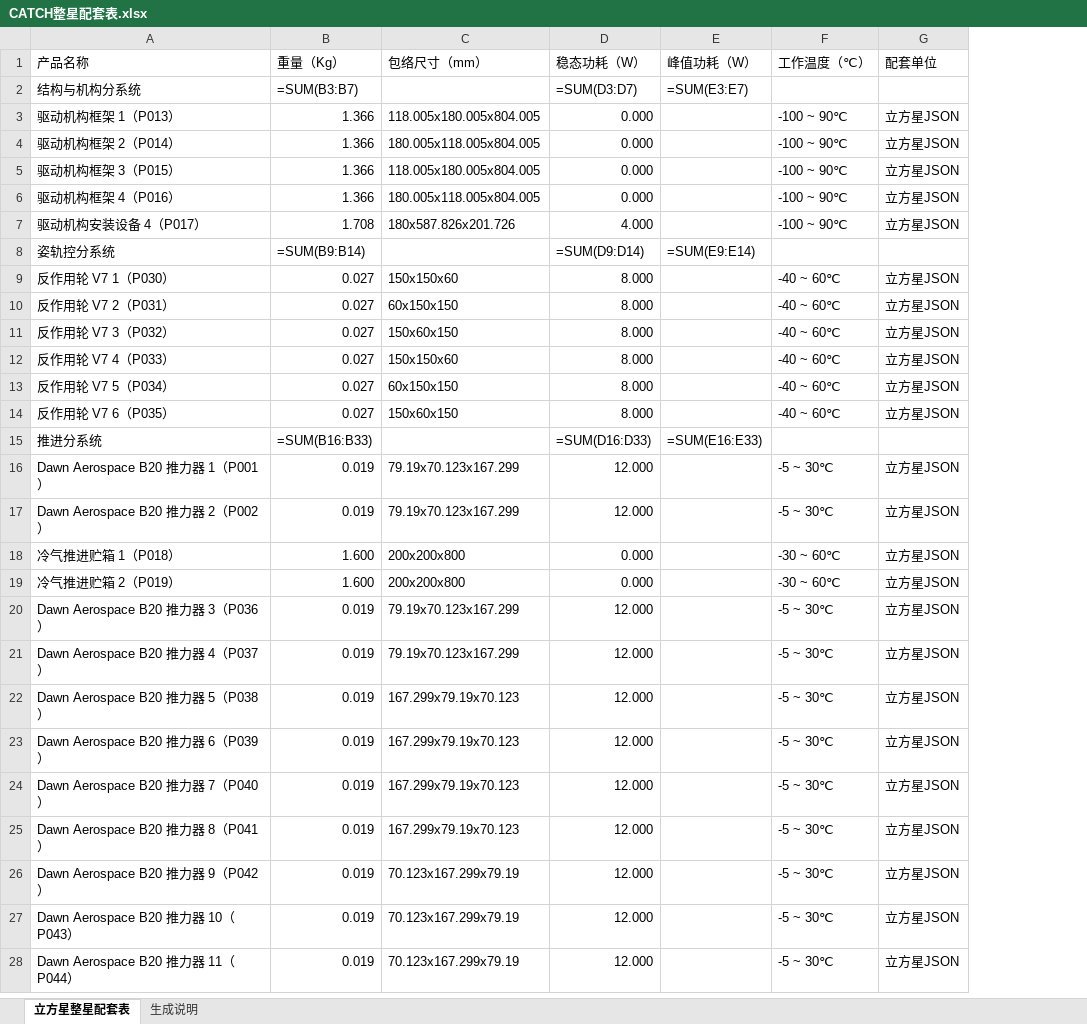
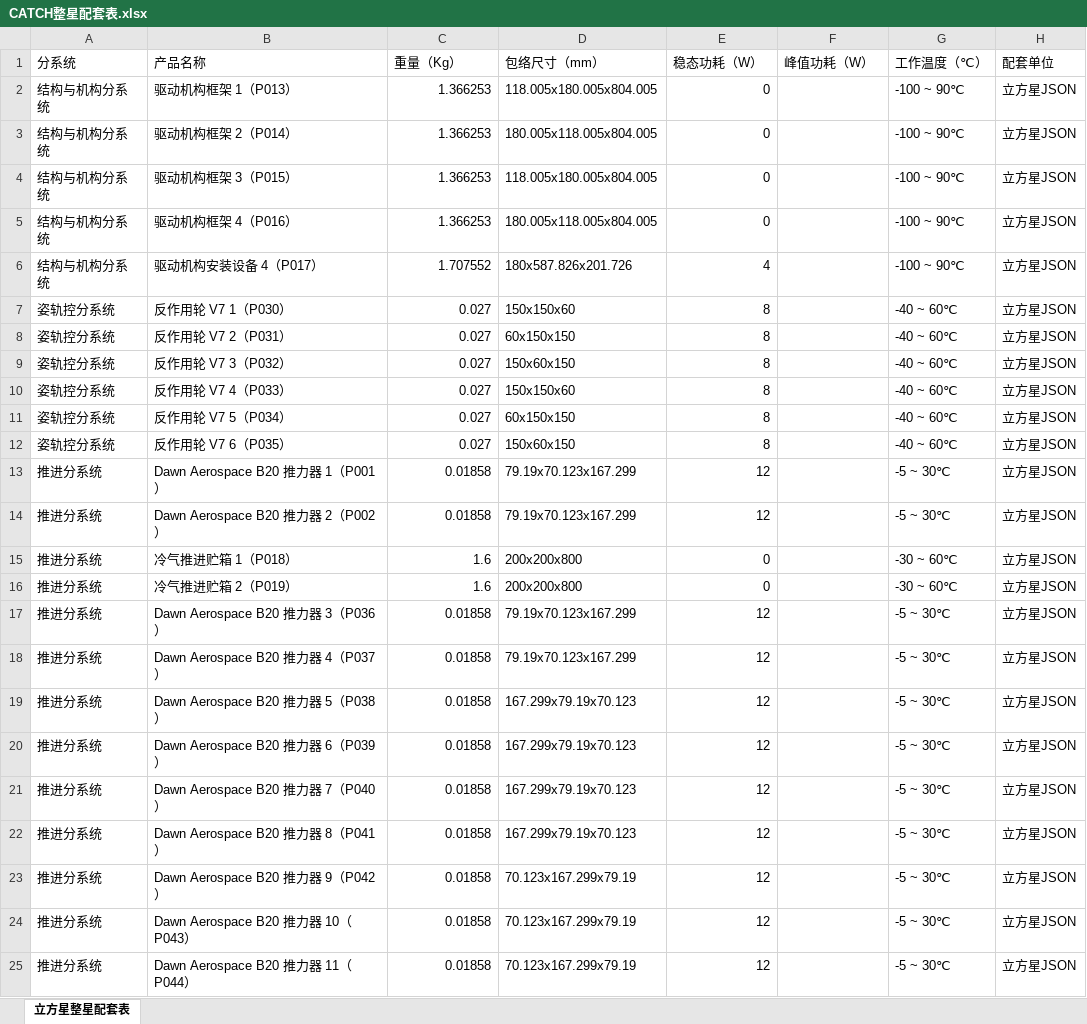
Before and after one commit to Bokai502/agent_web, an Excel workbook: data/input_data/thermal/00_inputs/CATCH整星配套表.xlsx, sheet 立方星整星配套表, drawn as a sheet; only a part is shown; values as stored, in another font and other column widths than the file's, no cell formats; formulas without a stored value are shown as written; removed rows and columns are numbered as before the commit, all else as after; the diff covers the shown part only; the diff names each change by its address in the sheet, - before the commit and + after, or states it on an @@ line.

```diff
--- a/data/input_data/thermal/00_inputs/CATCH整星配套表.xlsx (sheet 立方星整星配套表)
+++ b/data/input_data/thermal/00_inputs/CATCH整星配套表.xlsx (sheet 立方星整星配套表)
-sheet tab: 生成说明
+column A (分系统), rows 2-25: 结构与机构分系统 | 结构与机构分系统 | 结构与机构分系统 | 结构与机构分系统 | 结构与机构分系统 | 姿轨控分系统 | 姿轨控分系统 | 姿轨控分系统 | 姿轨控分系统 | 姿轨控分系统 | 姿轨控分系统 | 推进分系统 | 推进分系统 | 推进分系统 | 推进分系统 | 推进分系统 | 推进分系统 | 推进分系统 | 推进分系统 | 推进分系统 | 推进分系统 | 推进分系统 | 推进分系统 | 推进分系统
-row 2: 结构与机构分系统 | =SUM(B3:B7) |  | =SUM(D3:D7) | =SUM(E3:E7)
-C2:C5 (重量（Kg）): 1.366
+C2:C5 (重量（Kg）): 1.366253
-E2:E5 (稳态功耗（W）): 0.000
+E2:E5 (稳态功耗（W）): 0
-C6 (重量（Kg）): 1.708
+C6 (重量（Kg）): 1.707552
-E6 (稳态功耗（W）): 4.000
+E6 (稳态功耗（W）): 4
-row 8: 姿轨控分系统 | =SUM(B9:B14) |  | =SUM(D9:D14) | =SUM(E9:E14)
-E7:E12 (稳态功耗（W）): 8.000
+E7:E12 (稳态功耗（W）): 8
-row 15: 推进分系统 | =SUM(B16:B33) |  | =SUM(D16:D33) | =SUM(E16:E33)
-C13:C14 (重量（Kg）): 0.019
+C13:C14 (重量（Kg）): 0.01858
-E13:E14 (稳态功耗（W）): 12.000
+E13:E14 (稳态功耗（W）): 12
-C15:C16 (重量（Kg）): 1.600
+C15:C16 (重量（Kg）): 1.6
-E15:E16 (稳态功耗（W）): 0.000
+E15:E16 (稳态功耗（W）): 0
-C17:C25 (重量（Kg）): 0.019
+C17:C25 (重量（Kg）): 0.01858
-E17:E25 (稳态功耗（W）): 12.000
+E17:E25 (稳态功耗（W）): 12
```
Also changed, not shown: 3 removed rows and 50 edited cells elsewhere in this sheet, cell formats, 2 other files.
